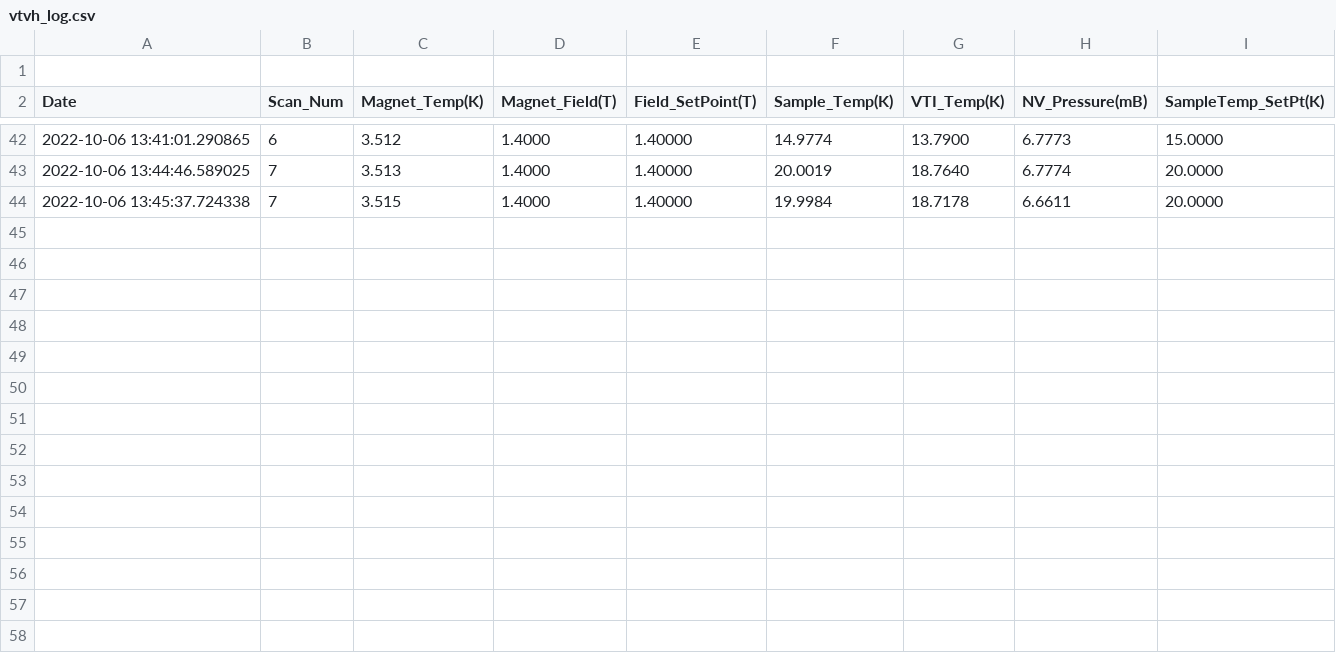
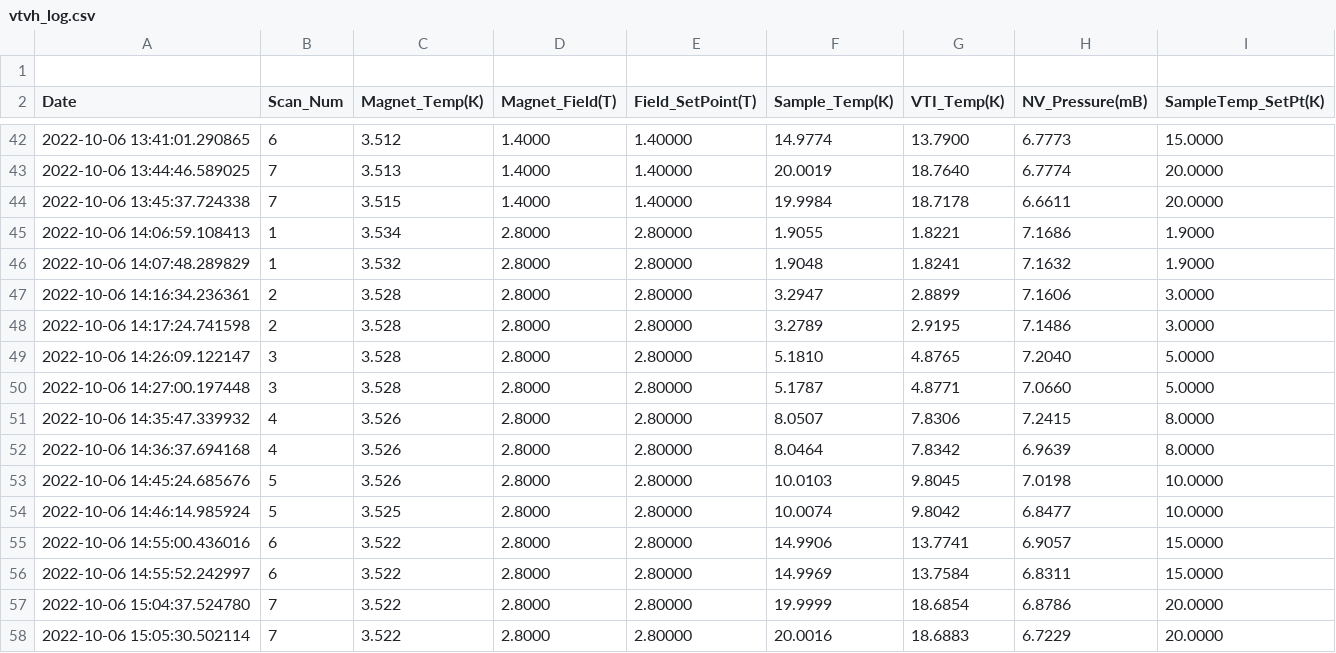
Before and after one commit to rrgipson/git_oxford_cryofree, a CSV file: UserLogs/vtvh_log.csv, drawn as a sheet; only a part is shown, gaps mark what is left out.

Commit message:
Anex vtvh logs

```diff
--- a/UserLogs/vtvh_log.csv
+++ b/UserLogs/vtvh_log.csv
@@ -44 +44,15 @@ Date,Scan_Num,Magnet_Temp(K),Magnet_Field(T),Field_SetPoint(T),Sample_Temp(K),VT
 2022-10-06 13:45:37.724338,7,3.515,1.4000,1.40000,19.9984,18.7178,6.6611,20.0000
+2022-10-06 14:06:59.108413,1,3.534,2.8000,2.80000,1.9055,1.8221,7.1686,1.9000
+2022-10-06 14:07:48.289829,1,3.532,2.8000,2.80000,1.9048,1.8241,7.1632,1.9000
+2022-10-06 14:16:34.236361,2,3.528,2.8000,2.80000,3.2947,2.8899,7.1606,3.0000
+2022-10-06 14:17:24.741598,2,3.528,2.8000,2.80000,3.2789,2.9195,7.1486,3.0000
+2022-10-06 14:26:09.122147,3,3.528,2.8000,2.80000,5.1810,4.8765,7.2040,5.0000
+2022-10-06 14:27:00.197448,3,3.528,2.8000,2.80000,5.1787,4.8771,7.0660,5.0000
+2022-10-06 14:35:47.339932,4,3.526,2.8000,2.80000,8.0507,7.8306,7.2415,8.0000
+2022-10-06 14:36:37.694168,4,3.526,2.8000,2.80000,8.0464,7.8342,6.9639,8.0000
+2022-10-06 14:45:24.685676,5,3.526,2.8000,2.80000,10.0103,9.8045,7.0198,10.0000
+2022-10-06 14:46:14.985924,5,3.525,2.8000,2.80000,10.0074,9.8042,6.8477,10.0000
+2022-10-06 14:55:00.436016,6,3.522,2.8000,2.80000,14.9906,13.7741,6.9057,15.0000
+2022-10-06 14:55:52.242997,6,3.522,2.8000,2.80000,14.9969,13.7584,6.8311,15.0000
+2022-10-06 15:04:37.524780,7,3.522,2.8000,2.80000,19.9999,18.6854,6.8786,20.0000
+2022-10-06 15:05:30.502114,7,3.522,2.8000,2.80000,20.0016,18.6883,6.7229,20.0000
```
Also changed, not shown: 1 other file.
